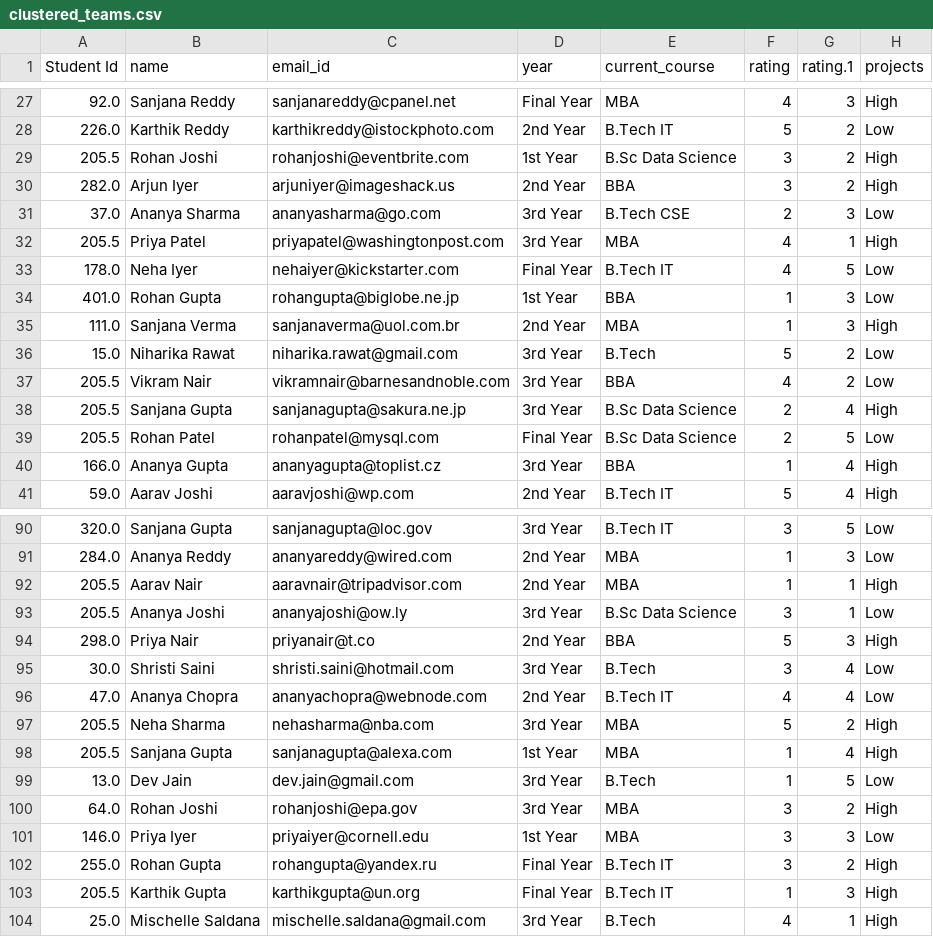
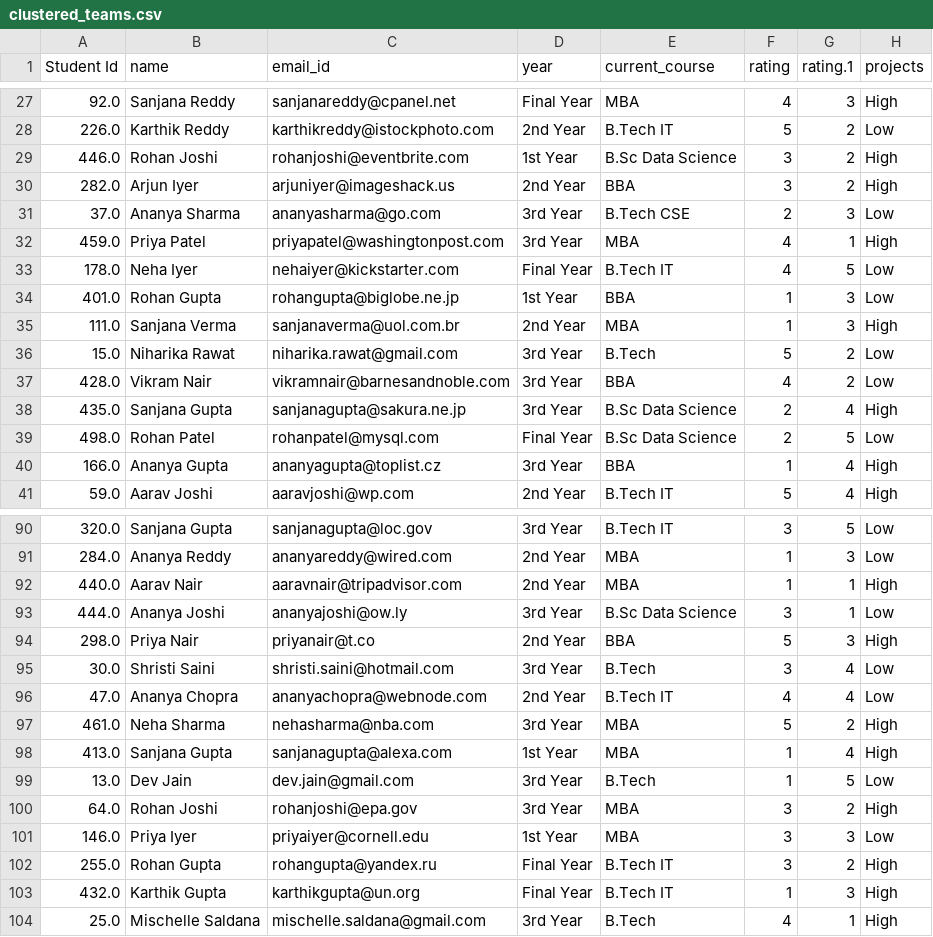
Before and after one commit to max-mani/Student-Grouping-System, a CSV file: student_team_clustering/clustered_teams.csv, drawn as a sheet; only a part is shown, gaps mark what is left out; the diff covers the shown part only; the diff names each change by its address in the sheet, - before the commit and + after, or states it on an @@ line.

```diff
--- a/student_team_clustering/clustered_teams.csv
+++ b/student_team_clustering/clustered_teams.csv
-A29 (Student Id): 205.5
+A29 (Student Id): 446.0
-A32 (Student Id): 205.5
+A32 (Student Id): 459.0
-A37 (Student Id): 205.5
+A37 (Student Id): 428.0
-A38 (Student Id): 205.5
+A38 (Student Id): 435.0
-A39 (Student Id): 205.5
+A39 (Student Id): 498.0
-A92 (Student Id): 205.5
+A92 (Student Id): 440.0
-A93 (Student Id): 205.5
+A93 (Student Id): 444.0
-A97 (Student Id): 205.5
+A97 (Student Id): 461.0
-A98 (Student Id): 205.5
+A98 (Student Id): 413.0
-A103 (Student Id): 205.5
+A103 (Student Id): 432.0
```
Also changed, not shown: 80 edited cells elsewhere in this file, processed_students_levels.csv, 15 other files.
